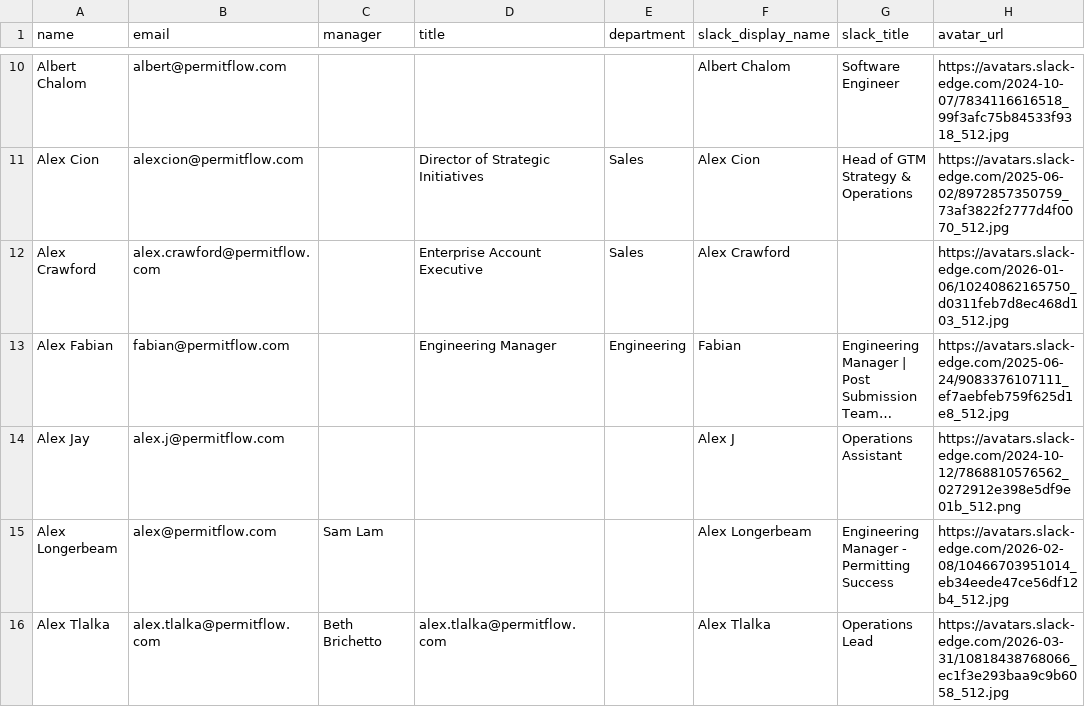
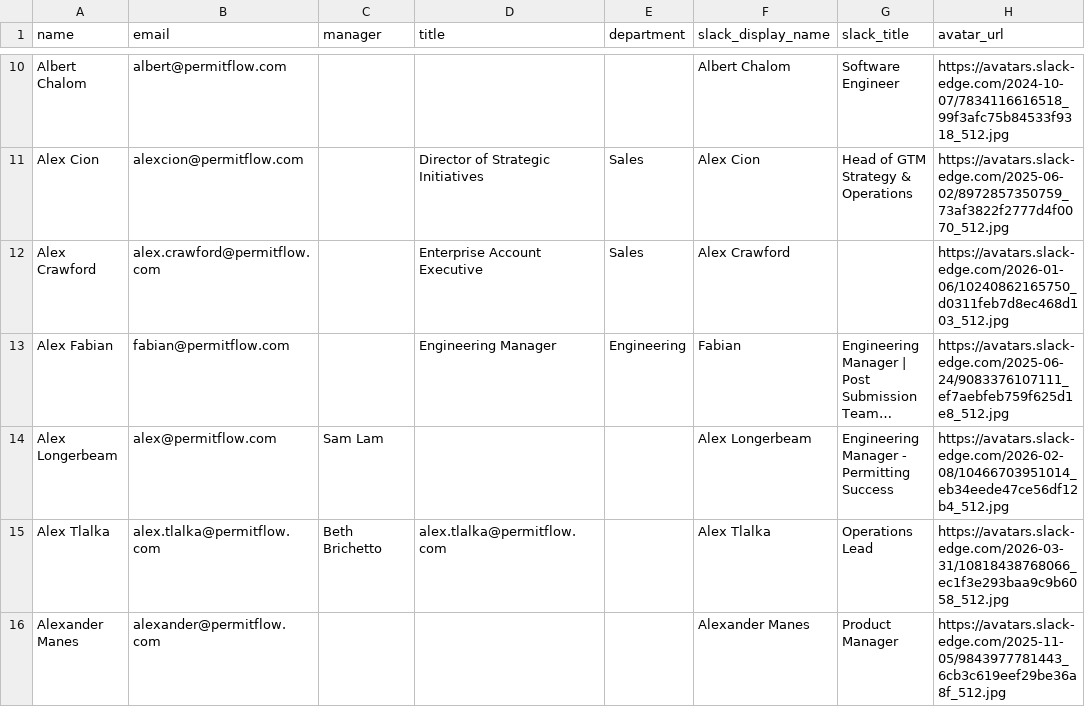
Before and after one commit to Collins1738/pfwordle, a CSV file: server/roster.csv, drawn as a sheet; only a part is shown, gaps mark what is left out; the shorter side is filled out with more unchanged rows; long unchanged cells end in …; the diff covers the shown part only; the diff names each change by its address in the sheet, - before the commit and + after, or states it on an @@ line.

Commit message:
chore: remove Operations Assistants from roster

```diff
--- a/server/roster.csv
+++ b/server/roster.csv
-row 14: Alex Jay | alex.j@permitflow.com |  |  |  | Alex J | Operations Assistant | https://avatars.slack-edge.com/2024-10-12/7868810576562_0272912e398e5df9e01b_512.png
```
Also changed, not shown: 3 removed rows elsewhere in this file, 6 other files.
